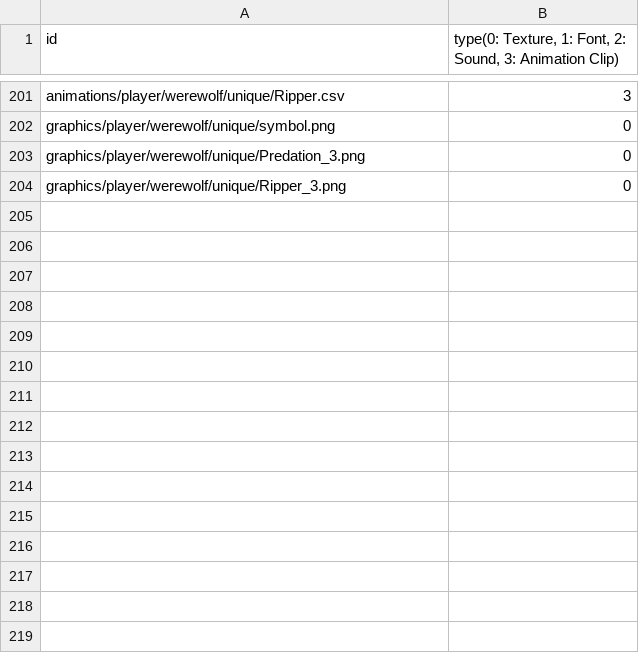
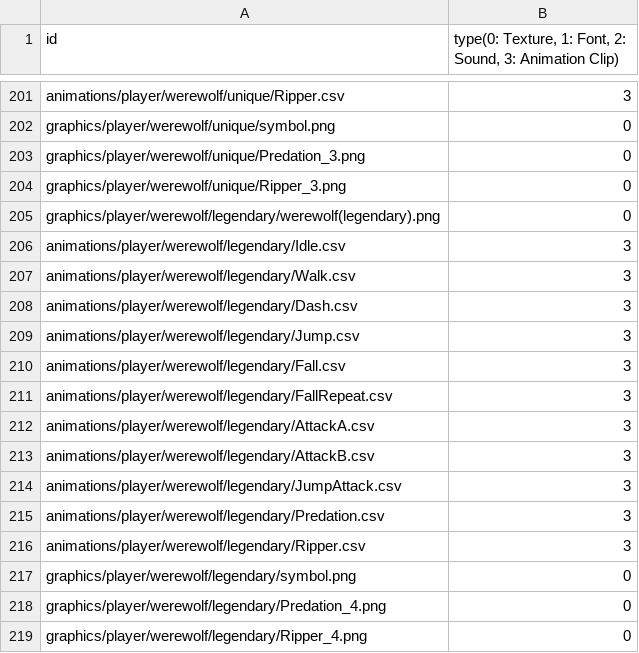
Before and after one commit to MinWooPark98/Skul, a CSV file: skul/skul-bin/Resources.csv, drawn as a sheet; only a part is shown, gaps mark what is left out.

Commit message:
werewolf legendary 추가

```diff
--- a/skul/skul-bin/Resources.csv
+++ b/skul/skul-bin/Resources.csv
@@ -204 +204,16 @@ graphics/player/werewolf/unique/Predation_3.png,0
 graphics/player/werewolf/unique/Ripper_3.png,0
+graphics/player/werewolf/legendary/werewolf(legendary).png,0
+animations/player/werewolf/legendary/Idle.csv,3
+animations/player/werewolf/legendary/Walk.csv,3
+animations/player/werewolf/legendary/Dash.csv,3
+animations/player/werewolf/legendary/Jump.csv,3
+animations/player/werewolf/legendary/Fall.csv,3
+animations/player/werewolf/legendary/FallRepeat.csv,3
+animations/player/werewolf/legendary/AttackA.csv,3
+animations/player/werewolf/legendary/AttackB.csv,3
+animations/player/werewolf/legendary/JumpAttack.csv,3
+animations/player/werewolf/legendary/Predation.csv,3
+animations/player/werewolf/legendary/Ripper.csv,3
+graphics/player/werewolf/legendary/symbol.png,0
+graphics/player/werewolf/legendary/Predation_4.png,0
+graphics/player/werewolf/legendary/Ripper_4.png,0
```
Also changed, not shown: 19 other files.
